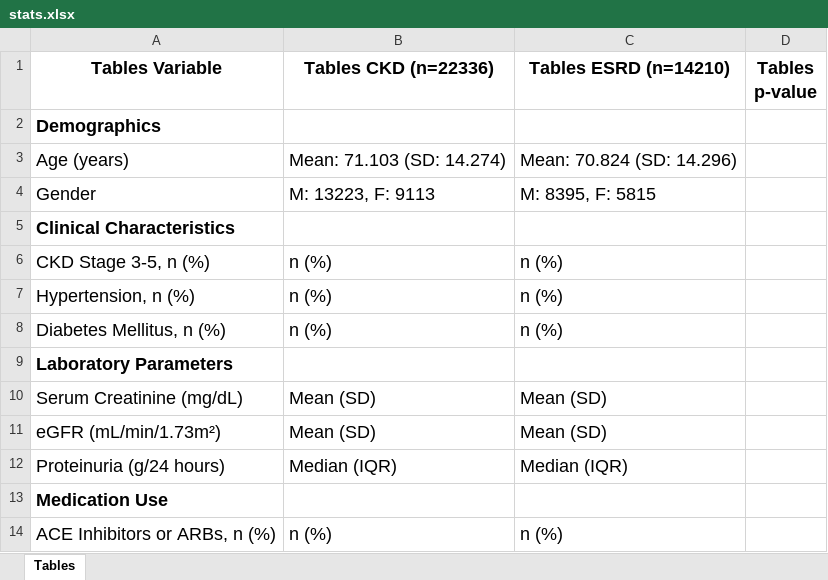
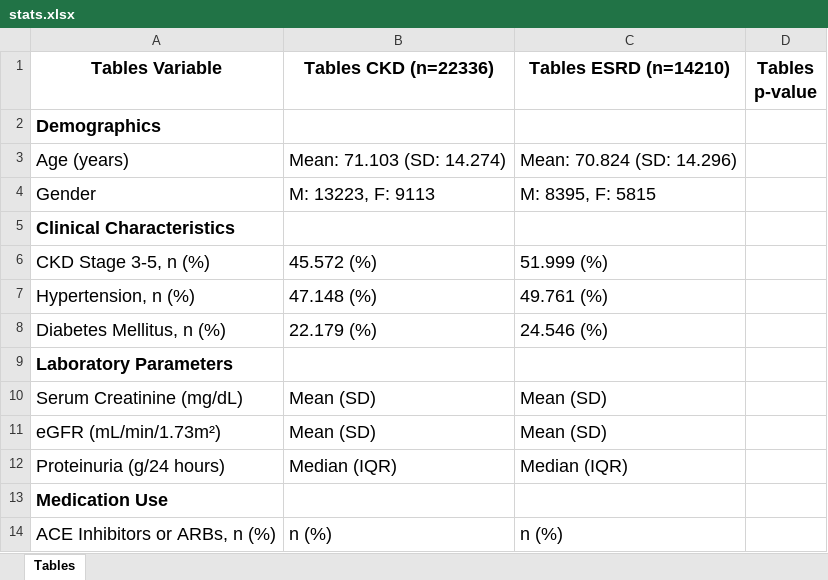
Before and after one commit to minhng22/uiuc-kidney-failure, an Excel workbook: generated_data/stats.xlsx, sheet Tables, drawn as a sheet; values as stored, in another font and other column widths than the file's, no borders; the diff names each change by its address in the sheet, - before the commit and + after, or states it on an @@ line.

Commit message:
na

```diff
--- a/generated_data/stats.xlsx (sheet Tables)
+++ b/generated_data/stats.xlsx (sheet Tables)
-B6 (Tables CKD (n=22336)): n (%)
+B6 (Tables CKD (n=22336)): 45.572 (%)
-C6 (Tables ESRD (n=14210)): n (%)
+C6 (Tables ESRD (n=14210)): 51.999 (%)
-B7 (Tables CKD (n=22336)): n (%)
+B7 (Tables CKD (n=22336)): 47.148 (%)
-C7 (Tables ESRD (n=14210)): n (%)
+C7 (Tables ESRD (n=14210)): 49.761 (%)
-B8 (Tables CKD (n=22336)): n (%)
+B8 (Tables CKD (n=22336)): 22.179 (%)
-C8 (Tables ESRD (n=14210)): n (%)
+C8 (Tables ESRD (n=14210)): 24.546 (%)
```
